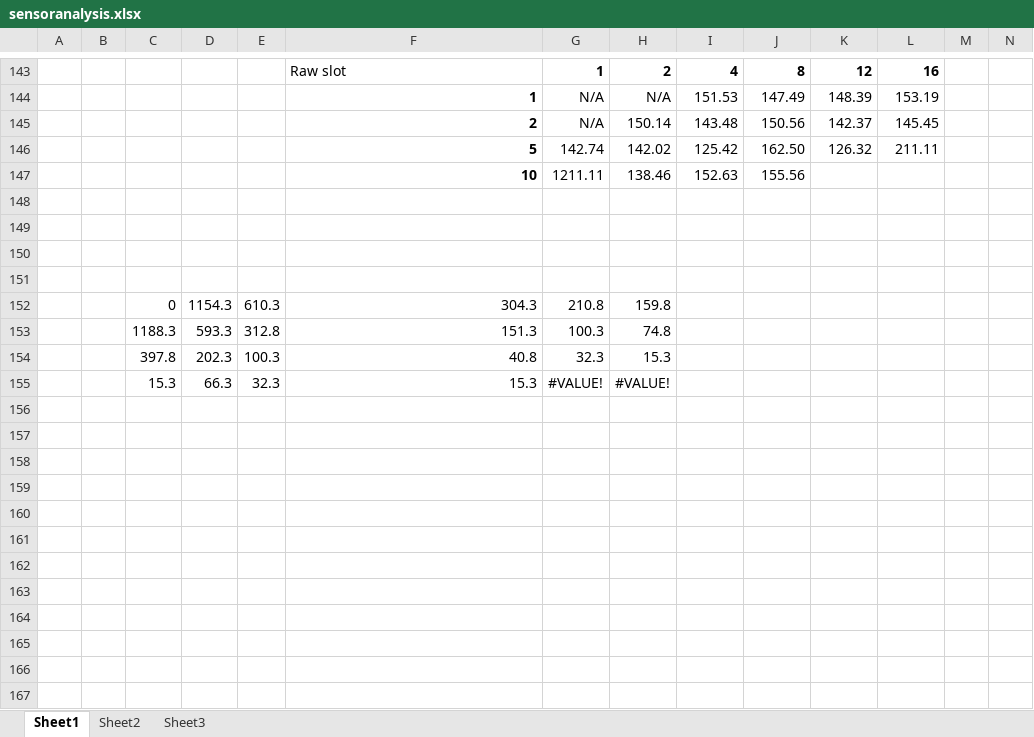
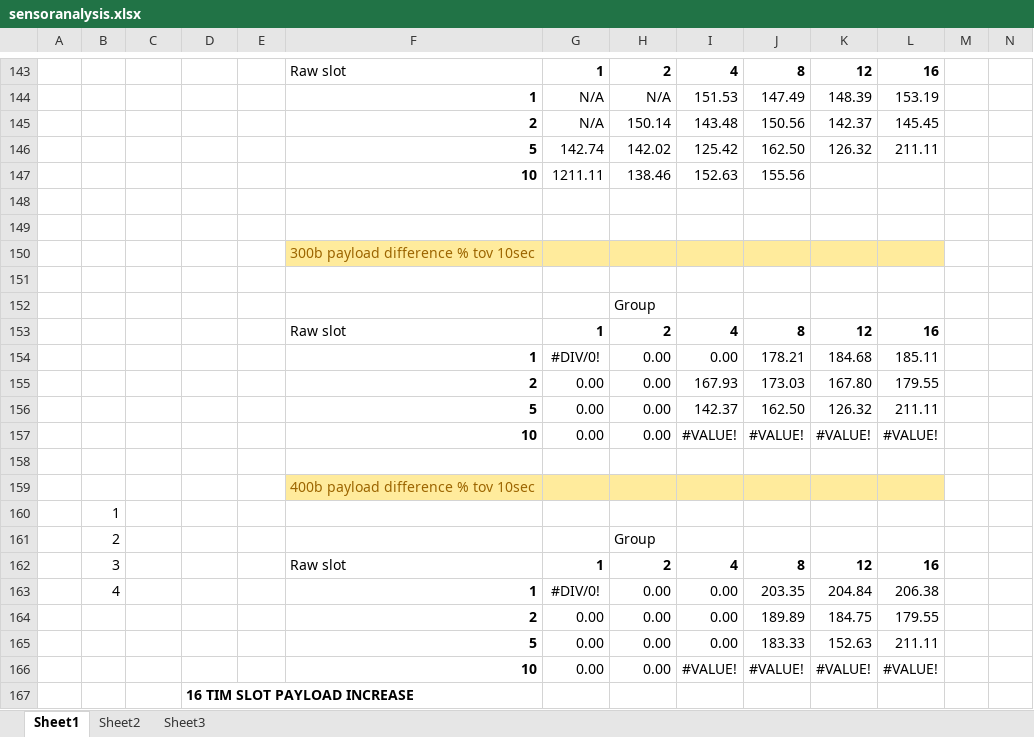
Before and after one commit to Mohmoulay/802.11ah-ns3-1, an Excel workbook: results/sensoranalysis.xlsx, sheet Sheet1, drawn as a sheet; only a part is shown, gaps mark what is left out; values as stored, in another font and other column widths than the file's, no borders; charts and pictures and conditional formats not drawn; removed rows and columns are numbered as before the commit, all else as after; rows hold the shown columns only; the diff covers the shown part only; the diff names each change by its address in the sheet, - before the commit and + after, or states it on an @@ line.

```diff
--- a/results/sensoranalysis.xlsx (sheet Sheet1)
+++ b/results/sensoranalysis.xlsx (sheet Sheet1)
+row 150:  |  |  |  |  | 300b payload difference % tov 10sec
+row 152:  |  |  |  |  |  |  | Group
+row 153:  |  |  |  |  | Raw slot | 1 | 2 | 4 | 8 | 12 | 16
+row 154:  |  |  |  |  | 1 | #DIV/0! | 0.00 | 0.00 | 178.21 | 184.68 | 185.11
+row 155:  |  |  |  |  | 2 | 0.00 | 0.00 | 167.93 | 173.03 | 167.80 | 179.55
+row 156:  |  |  |  |  | 5 | 0.00 | 0.00 | 142.37 | 162.50 | 126.32 | 211.11
+row 157:  |  |  |  |  | 10 | 0.00 | 0.00 | #VALUE! | #VALUE! | #VALUE! | #VALUE!
-row 152:  |  | 0 | 1154.3 | 610.3 | 304.3 | 210.8 | 159.8
-row 153:  |  | 1188.3 | 593.3 | 312.8 | 151.3 | 100.3 | 74.8
-row 154:  |  | 397.8 | 202.3 | 100.3 | 40.8 | 32.3 | 15.3
-row 155:  |  | 15.3 | 66.3 | 32.3 | 15.3 | #VALUE! | #VALUE!
+row 159:  |  |  |  |  | 400b payload difference % tov 10sec
+row 160:  | 1
+row 161:  | 2 |  |  |  |  |  | Group
+row 162:  | 3 |  |  |  | Raw slot | 1 | 2 | 4 | 8 | 12 | 16
+row 163:  | 4 |  |  |  | 1 | #DIV/0! | 0.00 | 0.00 | 203.35 | 204.84 | 206.38
+row 164:  |  |  |  |  | 2 | 0.00 | 0.00 | 0.00 | 189.89 | 184.75 | 179.55
+row 165:  |  |  |  |  | 5 | 0.00 | 0.00 | 0.00 | 183.33 | 152.63 | 211.11
+row 166:  |  |  |  |  | 10 | 0.00 | 0.00 | #VALUE! | #VALUE! | #VALUE! | #VALUE!
+row 167:  |  |  | 16 TIM SLOT PAYLOAD INCREASE
```
Also changed, not shown: 4 added rows, 4 removed rows and 13 edited cells elsewhere in this sheet, formulas that keep their value, charts or pictures, 13 other files.
